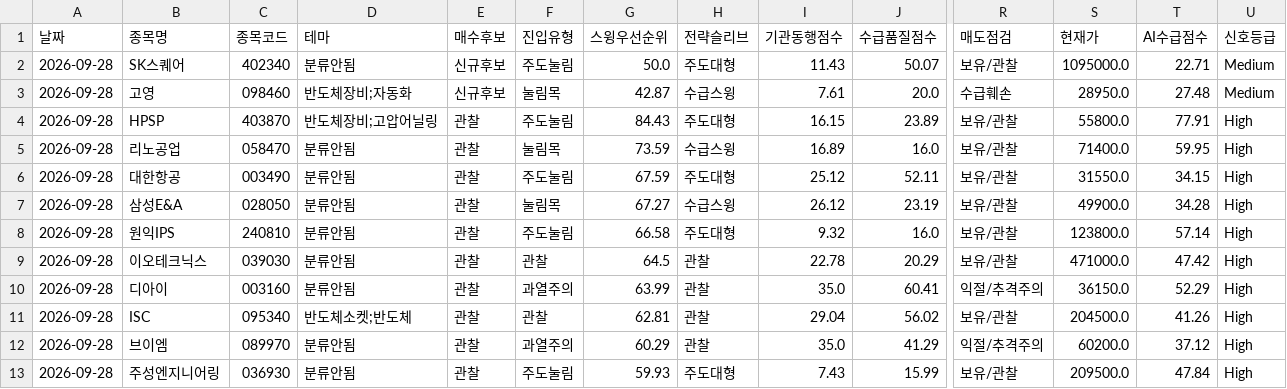
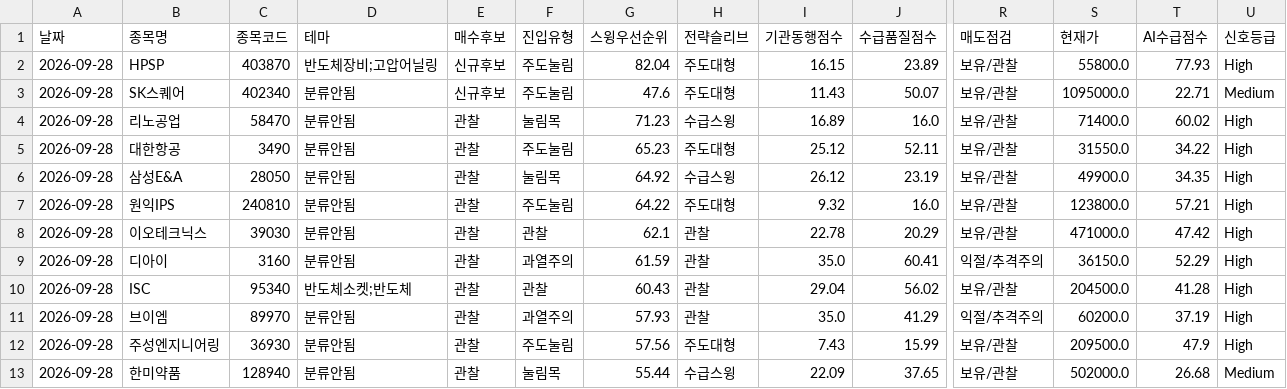
Before and after one commit to songyk544-ctrl/quant-bot, a CSV file: data/daily_candidates.csv, drawn as a sheet; only a part is shown, gaps mark what is left out; removed rows and columns are numbered as before the commit, all else as after; rows hold the shown columns only; the diff names each change by its address in the sheet, - before the commit and + after, or states it on an @@ line.

```diff
--- a/data/daily_candidates.csv
+++ b/data/daily_candidates.csv
+row 2: 2026-09-28 | HPSP | 403870 | 반도체장비;고압어닐링 | 신규후보 | 주도눌림 | 82.04 | 주도대형 | 16.15 | 23.89 | 보유/관찰 | 55800.0 | 77.93 | High
-G3 (스윙우선순위): 50.0
+G3 (스윙우선순위): 47.6
-row 3: 2026-09-28 | 고영 | 098460 | 반도체장비;자동화 | 신규후보 | 눌림목 | 42.87 | 수급스윙 | 7.61 | 20.0 | 수급훼손 | 28950.0 | 27.48 | Medium
-row 4: 2026-09-28 | HPSP | 403870 | 반도체장비;고압어닐링 | 관찰 | 주도눌림 | 84.43 | 주도대형 | 16.15 | 23.89 | 보유/관찰 | 55800.0 | 77.91 | High
-C4 (종목코드): 058470
+C4 (종목코드): 58470
-G4 (스윙우선순위): 73.59
+G4 (스윙우선순위): 71.23
-T4 (AI수급점수): 59.95
+T4 (AI수급점수): 60.02
-C5 (종목코드): 003490
+C5 (종목코드): 3490
-G5 (스윙우선순위): 67.59
+G5 (스윙우선순위): 65.23
-T5 (AI수급점수): 34.15
+T5 (AI수급점수): 34.22
-C6 (종목코드): 028050
+C6 (종목코드): 28050
-G6 (스윙우선순위): 67.27
+G6 (스윙우선순위): 64.92
-T6 (AI수급점수): 34.28
+T6 (AI수급점수): 34.35
-G7 (스윙우선순위): 66.58
+G7 (스윙우선순위): 64.22
-T7 (AI수급점수): 57.14
+T7 (AI수급점수): 57.21
-C8 (종목코드): 039030
+C8 (종목코드): 39030
-G8 (스윙우선순위): 64.5
+G8 (스윙우선순위): 62.1
-C9 (종목코드): 003160
+C9 (종목코드): 3160
-G9 (스윙우선순위): 63.99
+G9 (스윙우선순위): 61.59
-C10 (종목코드): 095340
+C10 (종목코드): 95340
-G10 (스윙우선순위): 62.81
+G10 (스윙우선순위): 60.43
-T10 (AI수급점수): 41.26
+T10 (AI수급점수): 41.28
-C11 (종목코드): 089970
+C11 (종목코드): 89970
-G11 (스윙우선순위): 60.29
+G11 (스윙우선순위): 57.93
-T11 (AI수급점수): 37.12
+T11 (AI수급점수): 37.19
-C12 (종목코드): 036930
+C12 (종목코드): 36930
-G12 (스윙우선순위): 59.93
+G12 (스윙우선순위): 57.56
-T12 (AI수급점수): 47.84
+T12 (AI수급점수): 47.9
+row 13: 2026-09-28 | 한미약품 | 128940 | 분류안됨 | 관찰 | 눌림목 | 55.44 | 수급스윙 | 22.09 | 37.65 | 보유/관찰 | 502000.0 | 26.68 | Medium
```
Also changed, not shown: data/data.csv, data/source_health.csv, 5 other files.
